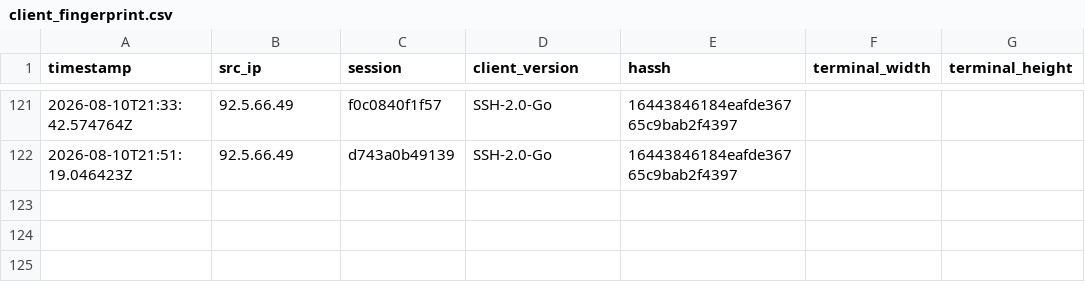
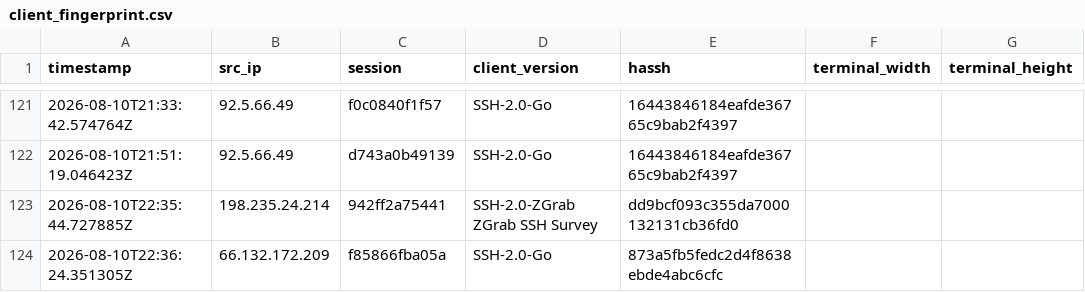
Before and after one commit to Prabhath-de/AWS_Honeypot, a CSV file: data/processed/client_fingerprint.csv, drawn as a sheet; only a part is shown, gaps mark what is left out.

```diff
--- a/data/processed/client_fingerprint.csv
+++ b/data/processed/client_fingerprint.csv
@@ -122 +122,3 @@ timestamp,src_ip,session,client_version,hassh,terminal_width,terminal_height
 2026-08-10T21:51:19.046423Z,92.5.66.49,d743a0b49139,SSH-2.0-Go,16443846184eafde36765c9bab2f4397,,
+2026-08-10T22:35:44.727885Z,198.235.24.214,942ff2a75441,SSH-2.0-ZGrab ZGrab SSH Survey,dd9bcf093c355da7000132131cb36fd0,,
+2026-08-10T22:36:24.351305Z,66.132.172.209,f85866fba05a,SSH-2.0-Go,873a5fb5fedc2d4f8638ebde4abc6cfc,,
```
Also changed, not shown: data/processed/geoip_asn.csv, data/processed/session_summary.csv, 3 other files.
